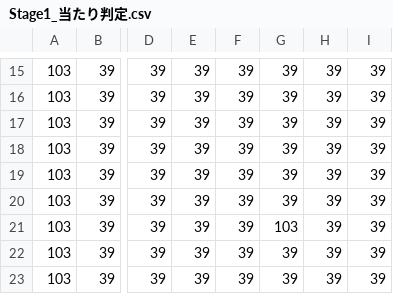
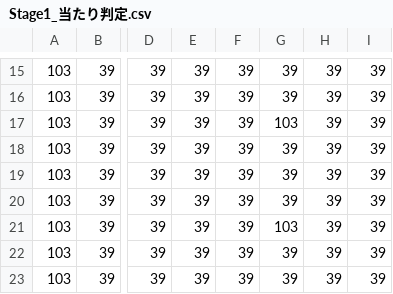
Before and after one commit to suzukiei/SAKUHIN4_Git, a CSV file: SakuhinⅣ/IMAGE/csv/Stage1_当たり判定.csv, drawn as a sheet; only a part is shown, gaps mark what is left out; the diff names each change by its address in the sheet, - before the commit and + after, or states it on an @@ line.

Commit message:
7/11 CSVファイルの変更　 ステージ1の当たり判定の変更

```diff
--- a/SakuhinⅣ/IMAGE/csv/Stage1_当たり判定.csv
+++ b/SakuhinⅣ/IMAGE/csv/Stage1_当たり判定.csv
-G17: 39
+G17: 103
```
